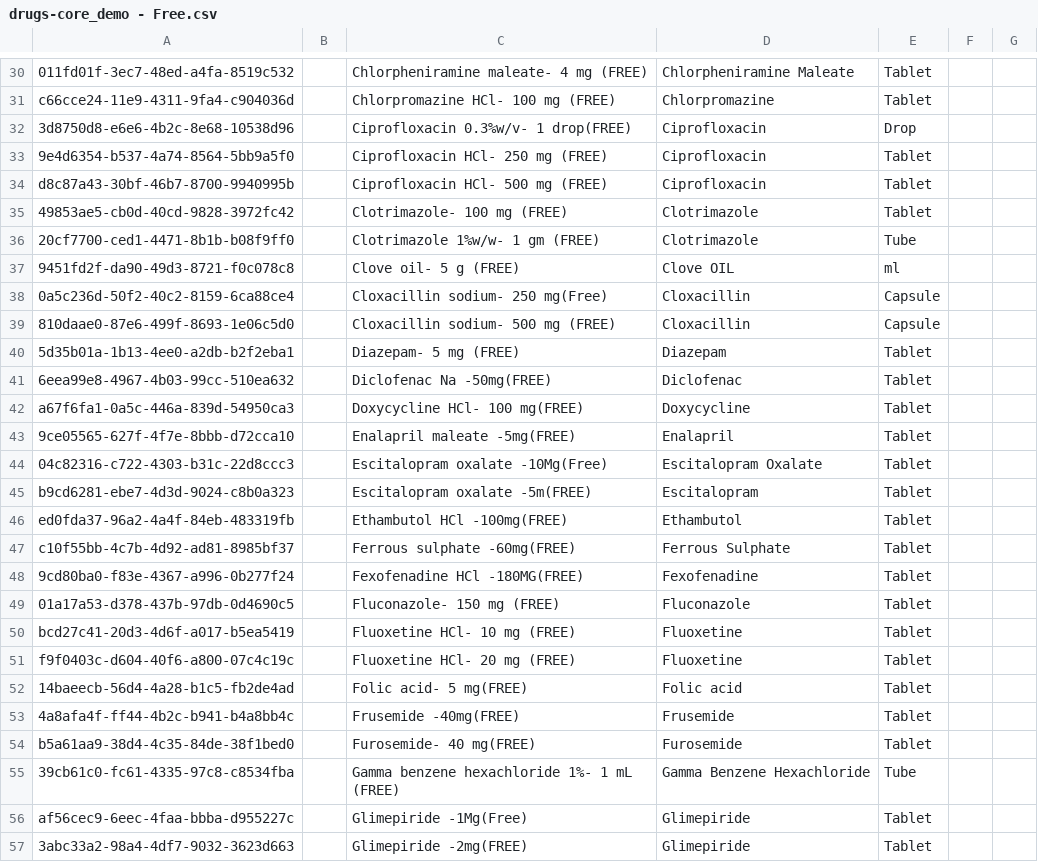
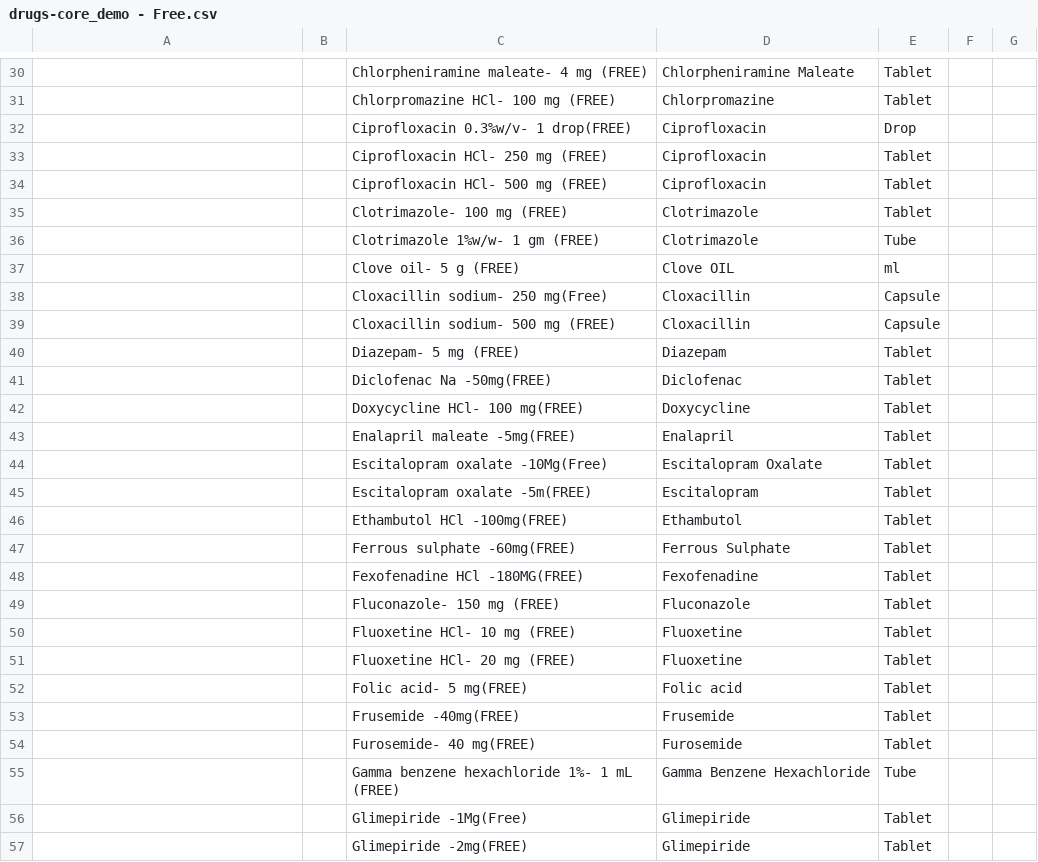
Before and after one commit to NidanHIS/openmrs-content-referenceapplication-demo, a CSV file: configuration/drugs/referenceapplication-demo/drugs-core_demo - Free.csv, drawn as a sheet; only a part is shown, gaps mark what is left out; the diff covers the shown part only; the diff names each change by its address in the sheet, - before the commit and + after, or states it on an @@ line.

```diff
--- a/configuration/drugs/referenceapplication-demo/drugs-core_demo - Free.csv
+++ b/configuration/drugs/referenceapplication-demo/drugs-core_demo - Free.csv
-A30: 011fd01f-3ec7-48ed-a4fa-8519c532
+A30: (empty)
-A31: c66cce24-11e9-4311-9fa4-c904036d
+A31: (empty)
-A32: 3d8750d8-e6e6-4b2c-8e68-10538d96
+A32: (empty)
-A33: 9e4d6354-b537-4a74-8564-5bb9a5f0
+A33: (empty)
-A34: d8c87a43-30bf-46b7-8700-9940995b
+A34: (empty)
-A35: 49853ae5-cb0d-40cd-9828-3972fc42
+A35: (empty)
-A36: 20cf7700-ced1-4471-8b1b-b08f9ff0
+A36: (empty)
-A37: 9451fd2f-da90-49d3-8721-f0c078c8
+A37: (empty)
-A38: 0a5c236d-50f2-40c2-8159-6ca88ce4
+A38: (empty)
-A39: 810daae0-87e6-499f-8693-1e06c5d0
+A39: (empty)
-A40: 5d35b01a-1b13-4ee0-a2db-b2f2eba1
+A40: (empty)
-A41: 6eea99e8-4967-4b03-99cc-510ea632
+A41: (empty)
-A42: a67f6fa1-0a5c-446a-839d-54950ca3
+A42: (empty)
-A43: 9ce05565-627f-4f7e-8bbb-d72cca10
+A43: (empty)
-A44: 04c82316-c722-4303-b31c-22d8ccc3
+A44: (empty)
-A45: b9cd6281-ebe7-4d3d-9024-c8b0a323
+A45: (empty)
-A46: ed0fda37-96a2-4a4f-84eb-483319fb
+A46: (empty)
-A47: c10f55bb-4c7b-4d92-ad81-8985bf37
+A47: (empty)
-A48: 9cd80ba0-f83e-4367-a996-0b277f24
+A48: (empty)
-A49: 01a17a53-d378-437b-97db-0d4690c5
+A49: (empty)
-A50: bcd27c41-20d3-4d6f-a017-b5ea5419
+A50: (empty)
-A51: f9f0403c-d604-40f6-a800-07c4c19c
+A51: (empty)
-A52: 14baeecb-56d4-4a28-b1c5-fb2de4ad
+A52: (empty)
-A53: 4a8afa4f-ff44-4b2c-b941-b4a8bb4c
+A53: (empty)
-A54: b5a61aa9-38d4-4c35-84de-38f1bed0
+A54: (empty)
-A55: 39cb61c0-fc61-4335-97c8-c8534fba
+A55: (empty)
-A56: af56cec9-6eec-4faa-bbba-d955227c
+A56: (empty)
-A57: 3abc33a2-98a4-4df7-9032-3623d663
+A57: (empty)
```
Also changed, not shown: 82 edited cells elsewhere in this file, configuration/concepts/referenceapplication-demo/convsets-core_demo.csv, 6 other files.
